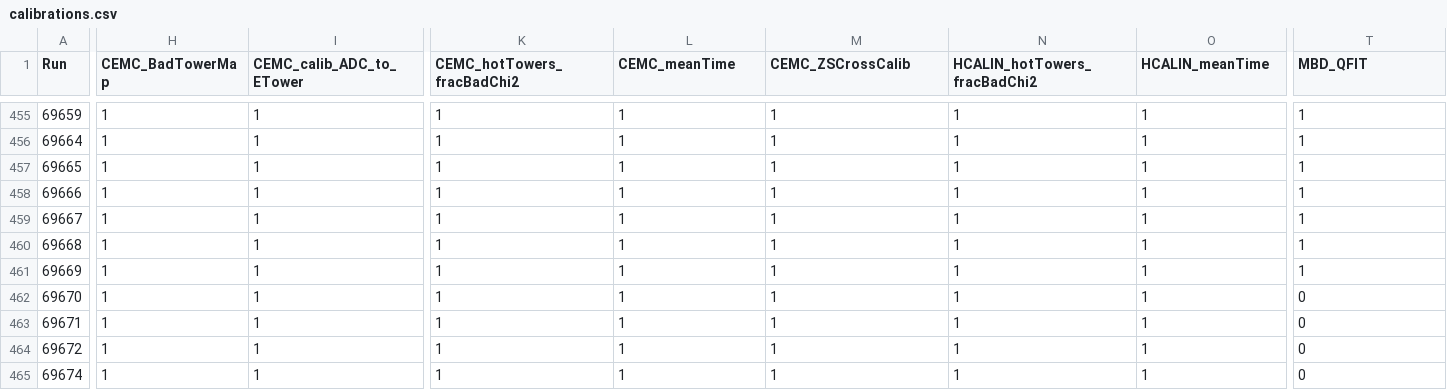
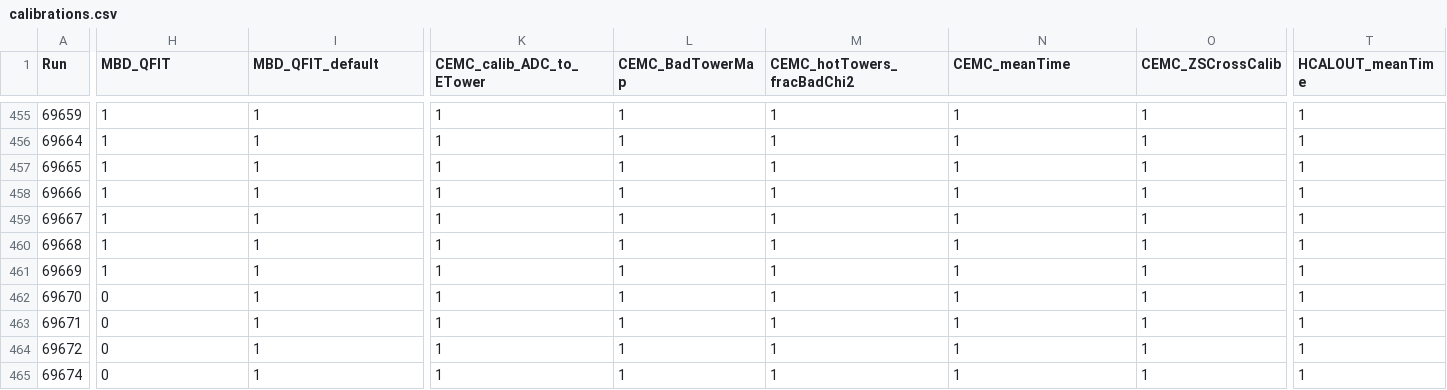
Before and after one commit to Steepspace/Jet-Vn, a CSV file: files/run3auau/calib-status/calibrations.csv, drawn as a sheet; only a part is shown, gaps mark what is left out; the diff covers the shown part only; the diff names each change by its address in the sheet, - before the commit and + after, or states it on an @@ line.

Commit message:
Port checkCDBList.C to python
- Massive speedup by parallelized queries across runs
- Update csv format: reorder columns

```diff
--- a/files/run3auau/calib-status/calibrations.csv
+++ b/files/run3auau/calib-status/calibrations.csv
-H1: CEMC_BadTowerMap
+H1: MBD_QFIT
-I1: CEMC_calib_ADC_to_ETower
+I1: MBD_QFIT_default
-K1: CEMC_hotTowers_fracBadChi2
+K1: CEMC_calib_ADC_to_ETower
-L1: CEMC_meanTime
+L1: CEMC_BadTowerMap
-M1: CEMC_ZSCrossCalib
+M1: CEMC_hotTowers_fracBadChi2
-N1: HCALIN_hotTowers_fracBadChi2
+N1: CEMC_meanTime
-O1: HCALIN_meanTime
+O1: CEMC_ZSCrossCalib
-T1: MBD_QFIT
+T1: HCALOUT_meanTime
-H462:H465 (MBD_QFIT): 1
+H462:H465 (MBD_QFIT): 0
-T462:T465 (HCALOUT_meanTime): 0
+T462:T465 (HCALOUT_meanTime): 1
```
Also changed, not shown: 43 edited cells elsewhere in this file, 1 other file.
